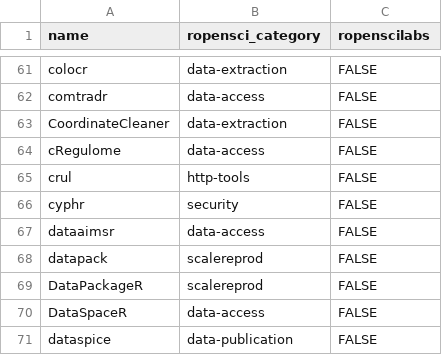
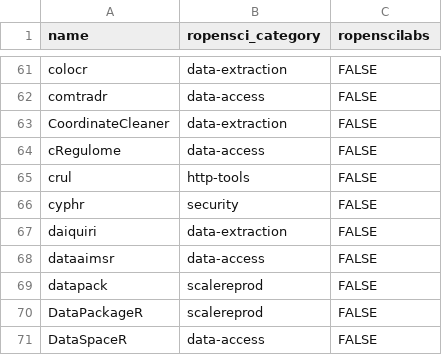
Before and after one commit to ropensci/roregistry, a CSV file: info/final_categories.csv, drawn as a sheet; only a part is shown, gaps mark what is left out; the shorter side is filled out with more unchanged rows.

Commit message:
update categories

```diff
--- a/info/final_categories.csv
+++ b/info/final_categories.csv
@@ -66,2 +66,3 @@ crul,http-tools,FALSE
 cyphr,security,FALSE
+daiquiri,data-extraction,FALSE
 dataaimsr,data-access,FALSE
```
